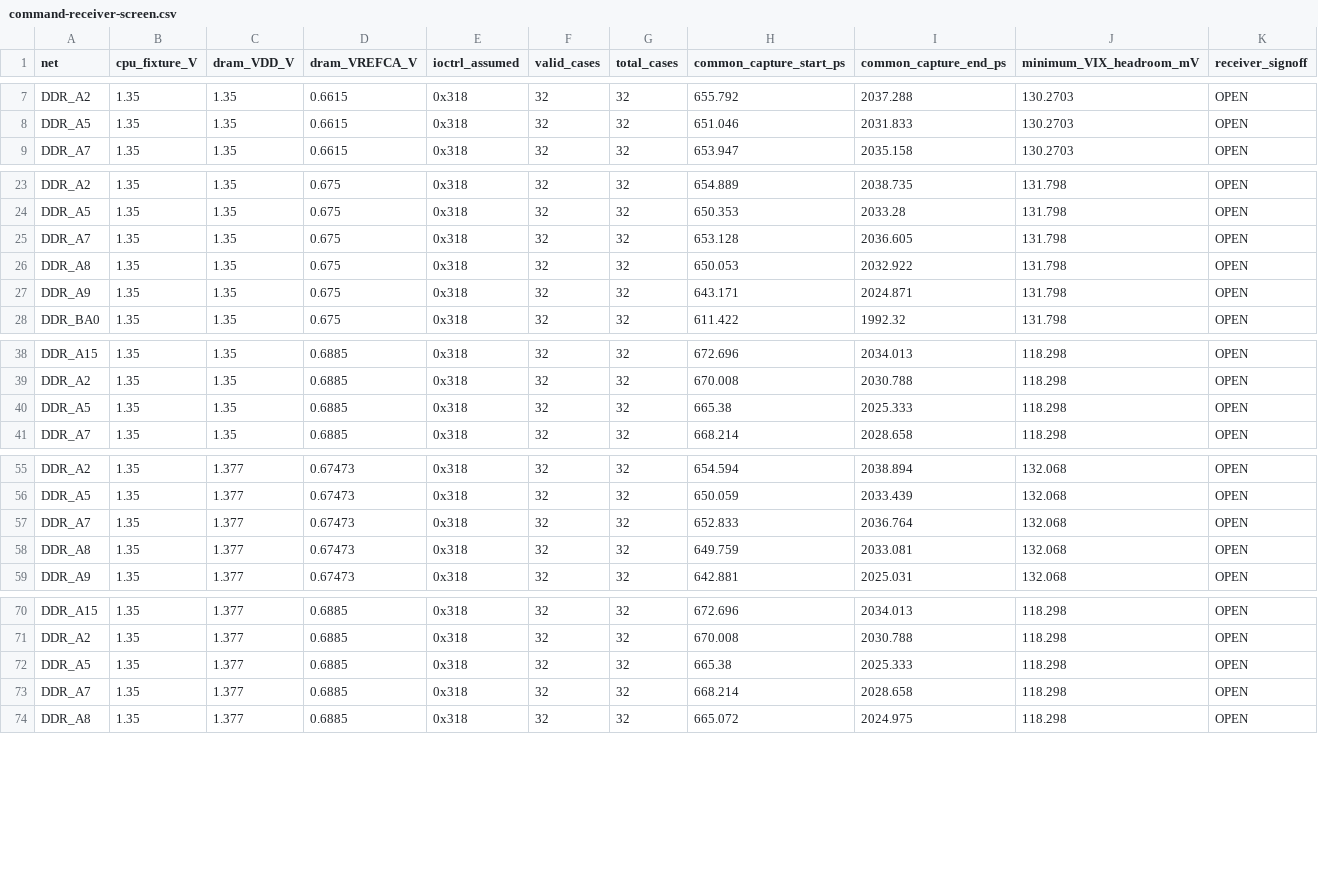
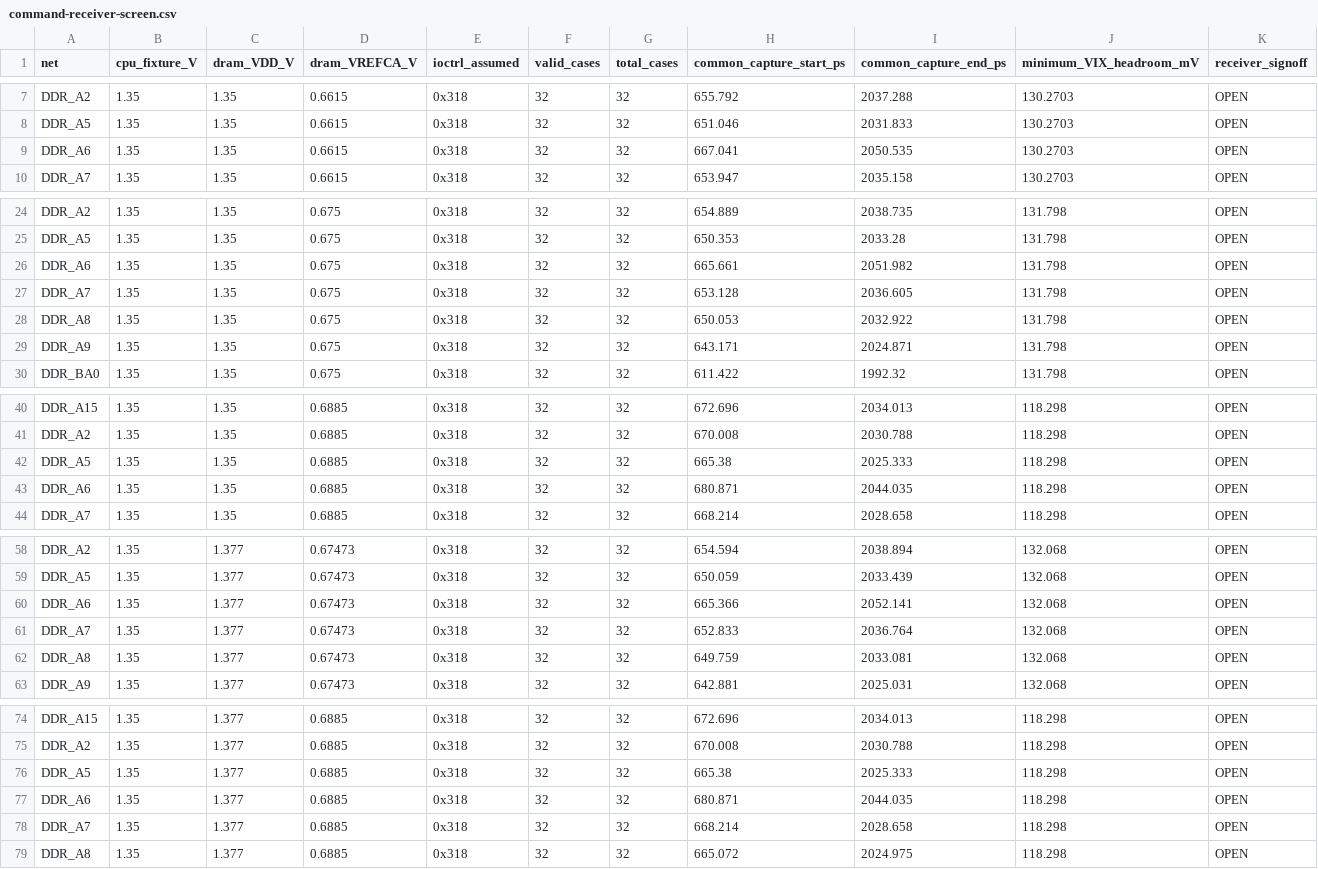
Before and after one commit to Abse2001/pixel-dash, a CSV file: module/command-receiver-screen.csv, drawn as a sheet; only a part is shown, gaps mark what is left out; the diff covers the shown part only; the diff names each change by its address in the sheet, - before the commit and + after, or states it on an @@ line.

```diff
--- a/module/command-receiver-screen.csv
+++ b/module/command-receiver-screen.csv
+row 9: DDR_A6 | 1.35 | 1.35 | 0.6615 | 0x318 | 32 | 32 | 667.041 | 2050.535 | 130.2703 | OPEN
+row 26: DDR_A6 | 1.35 | 1.35 | 0.675 | 0x318 | 32 | 32 | 665.661 | 2051.982 | 131.798 | OPEN
+row 43: DDR_A6 | 1.35 | 1.35 | 0.6885 | 0x318 | 32 | 32 | 680.871 | 2044.035 | 118.298 | OPEN
+row 60: DDR_A6 | 1.35 | 1.377 | 0.67473 | 0x318 | 32 | 32 | 665.366 | 2052.141 | 132.068 | OPEN
+row 77: DDR_A6 | 1.35 | 1.377 | 0.6885 | 0x318 | 32 | 32 | 680.871 | 2044.035 | 118.298 | OPEN
```
Also changed, not shown: 1 added row elsewhere in this file, module/timing.csv, module/via-map.csv, 11 other files.
